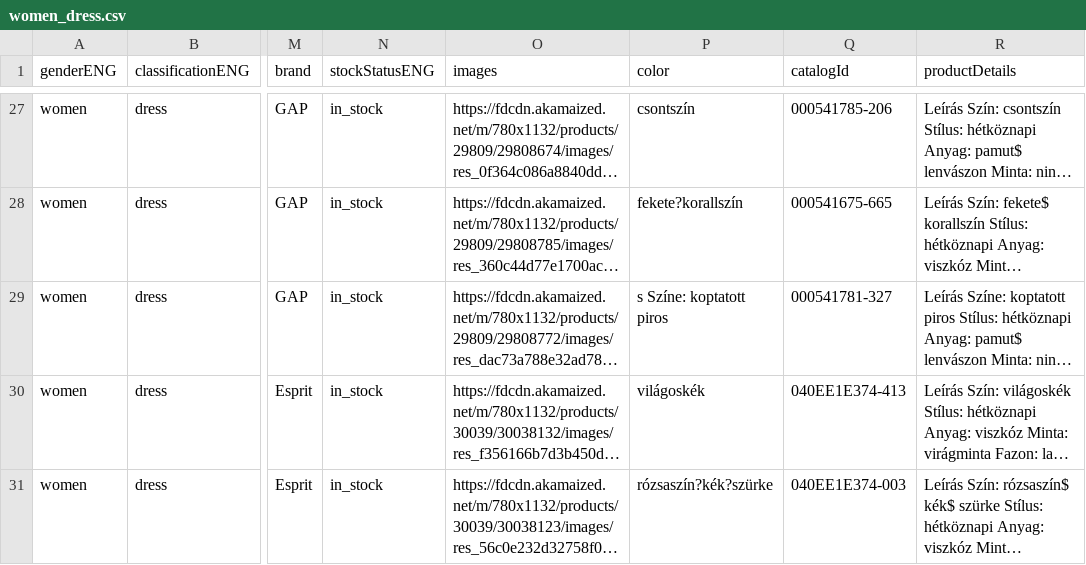
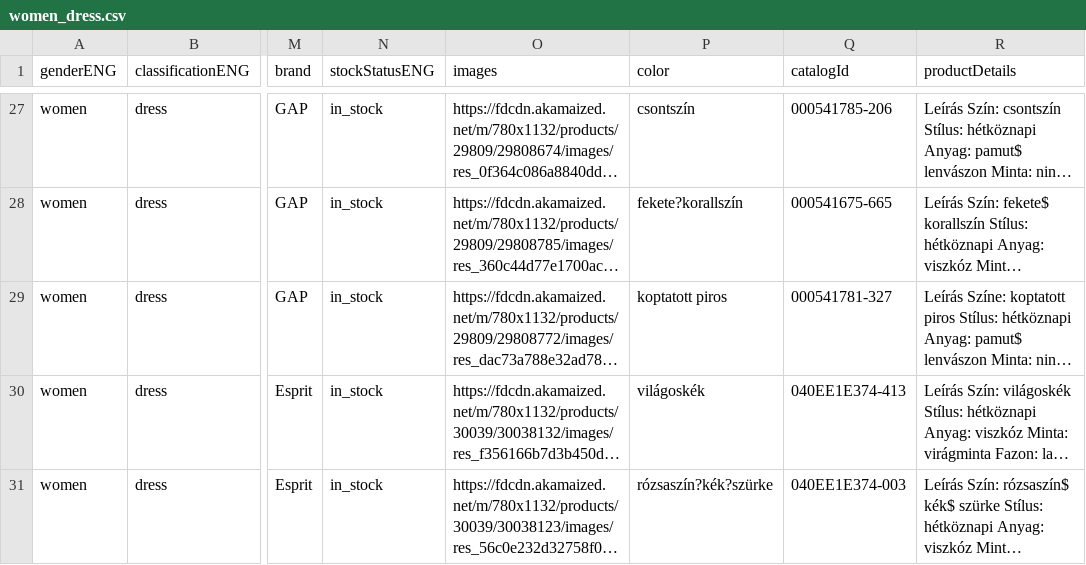
Before and after one commit to peterbarkoczi/search-this-outfit-backend, a CSV file: java_backend/src/main/resources/static/databasedata/women_dress.csv, drawn as a sheet; only a part is shown, gaps mark what is left out; long unchanged cells end in …; the diff names each change by its address in the sheet, - before the commit and + after, or states it on an @@ line.

Commit message:
Corrected colors name in csv files

```diff
--- a/java_backend/src/main/resources/static/databasedata/women_dress.csv
+++ b/java_backend/src/main/resources/static/databasedata/women_dress.csv
-P29 (color): s Színe: koptatott piros
+P29 (color): koptatott piros
```
